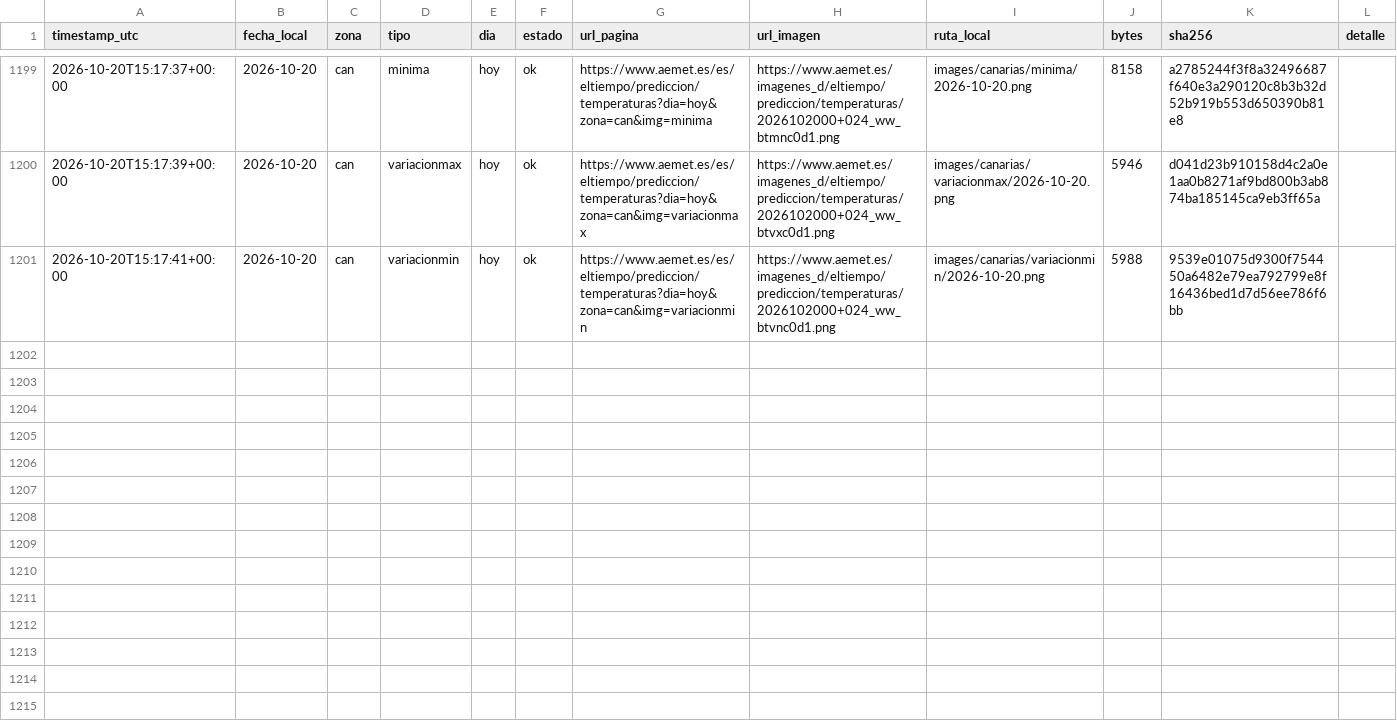
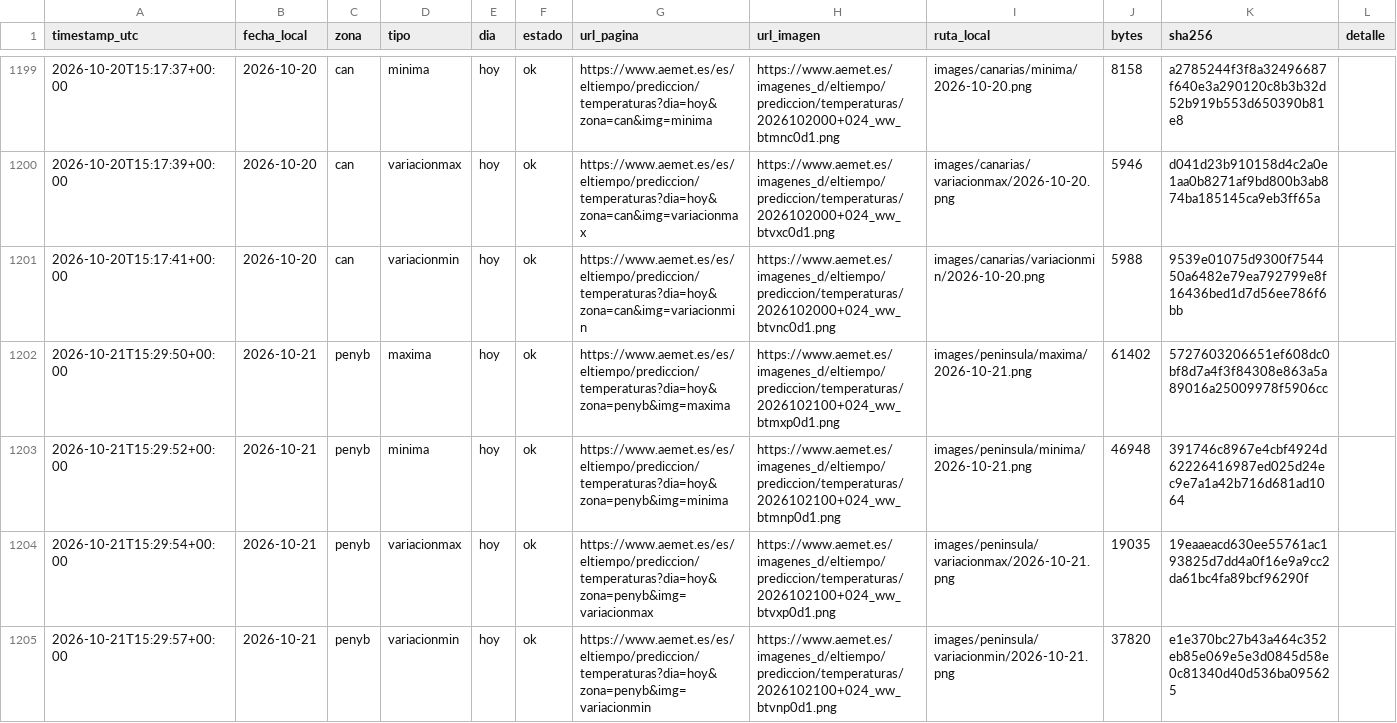
Before and after one commit to prestigyo/refugio-climatico, a CSV file: aemet-temperaturas/metadata.csv, drawn as a sheet; only a part is shown, gaps mark what is left out; the diff covers the shown part only; the diff names each change by its address in the sheet, - before the commit and + after, or states it on an @@ line.

```diff
--- a/aemet-temperaturas/metadata.csv
+++ b/aemet-temperaturas/metadata.csv
+row 1202: 2026-10-21T15:29:50+00:00 | 2026-10-21 | penyb | maxima | hoy | ok | https://www.aemet.es/es/eltiempo/prediccion/temperaturas?dia=hoy&zona=penyb&img=maxima | https://www.aemet.es/imagenes_d/eltiempo/prediccion/temperaturas/2026102100+024_ww_btmxp0d1.png | images/peninsula/maxima/2026-10-21.png | 61402 | 5727603206651ef608dc0bf8d7a4f3f84308e863a5a89016a25009978f5906cc
+row 1203: 2026-10-21T15:29:52+00:00 | 2026-10-21 | penyb | minima | hoy | ok | https://www.aemet.es/es/eltiempo/prediccion/temperaturas?dia=hoy&zona=penyb&img=minima | https://www.aemet.es/imagenes_d/eltiempo/prediccion/temperaturas/2026102100+024_ww_btmnp0d1.png | images/peninsula/minima/2026-10-21.png | 46948 | 391746c8967e4cbf4924d62226416987ed025d24ec9e7a1a42b716d681ad1064
+row 1204: 2026-10-21T15:29:54+00:00 | 2026-10-21 | penyb | variacionmax | hoy | ok | https://www.aemet.es/es/eltiempo/prediccion/temperaturas?dia=hoy&zona=penyb&img=variacionmax | https://www.aemet.es/imagenes_d/eltiempo/prediccion/temperaturas/2026102100+024_ww_btvxp0d1.png | images/peninsula/variacionmax/2026-10-21.png | 19035 | 19eaaeacd630ee55761ac193825d7dd4a0f16e9a9cc2da61bc4fa89bcf96290f
+row 1205: 2026-10-21T15:29:57+00:00 | 2026-10-21 | penyb | variacionmin | hoy | ok | https://www.aemet.es/es/eltiempo/prediccion/temperaturas?dia=hoy&zona=penyb&img=variacionmin | https://www.aemet.es/imagenes_d/eltiempo/prediccion/temperaturas/2026102100+024_ww_btvnp0d1.png | images/peninsula/variacionmin/2026-10-21.png | 37820 | e1e370bc27b43a464c352eb85e069e5e3d0845d58e0c81340d40d536ba095625
```
Also changed, not shown: 4 added rows elsewhere in this file, 9 other files.
